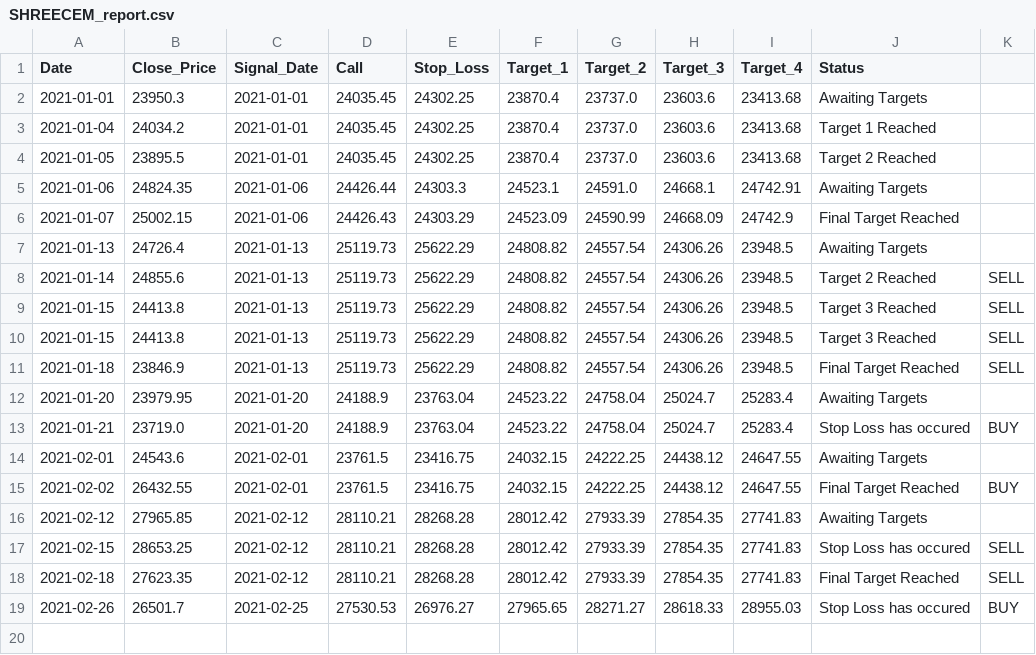
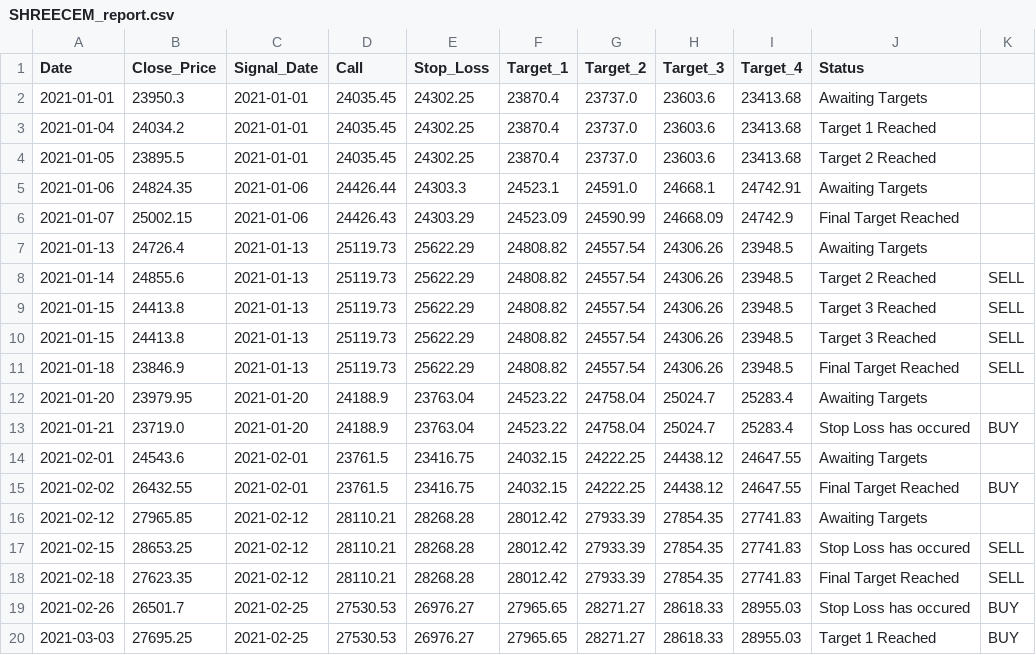
Before and after one commit to Harsh-Sanklecha/stockanalysis, a CSV file: media/SHREECEM_report.csv, drawn as a sheet.

```diff
--- a/media/SHREECEM_report.csv
+++ b/media/SHREECEM_report.csv
@@ -19 +19,2 @@ Date,Close_Price,Signal_Date,Call,Stop_Loss,Target_1,Target_2,Target_3,Target_4,
 2021-02-26,26501.7,2021-02-25,27530.53,26976.27,27965.65,28271.27,28618.33,28955.03,Stop Loss has occured,BUY
+2021-03-03,27695.25,2021-02-25,27530.53,26976.27,27965.65,28271.27,28618.33,28955.03,Target 1 Reached,BUY
```
Also changed, not shown: media/DIVISLAB_report.csv, media/DRREDDY_report.csv, 18 other files.
